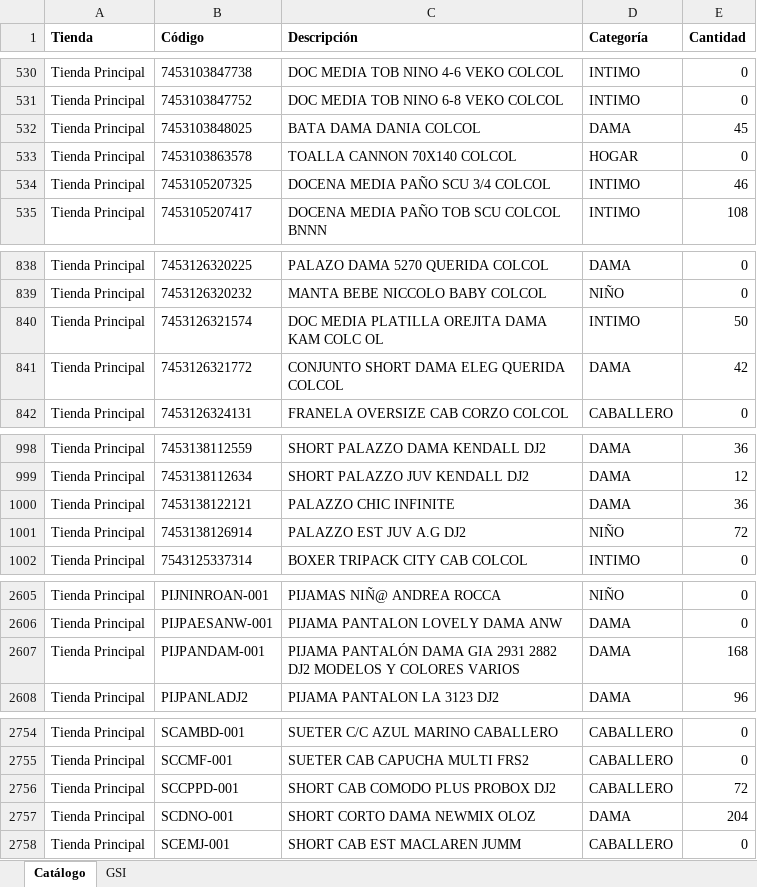
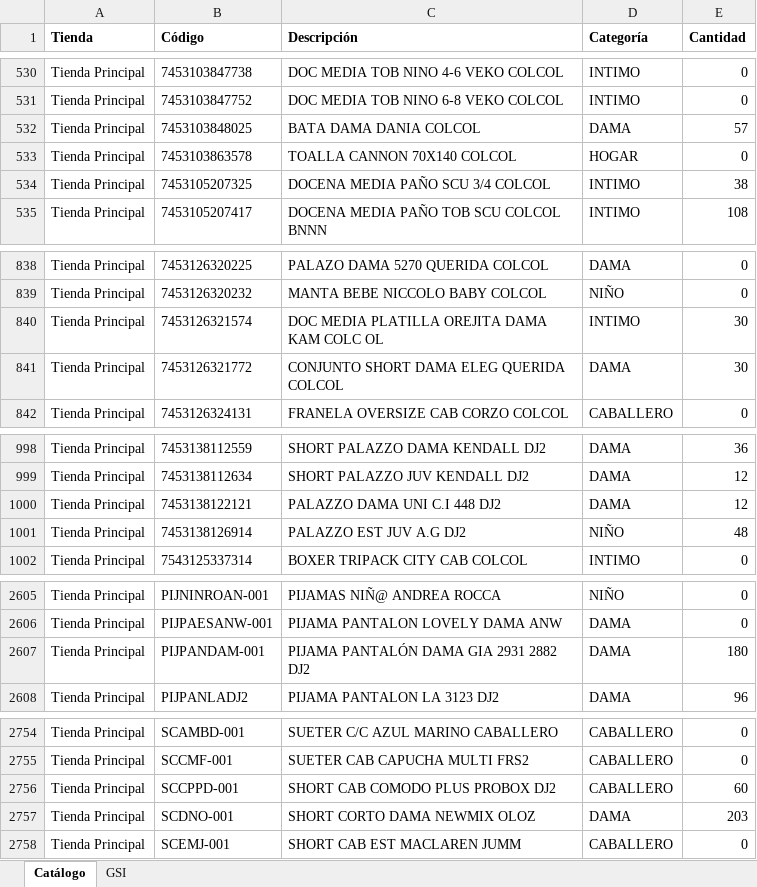
Before and after one commit to Anyer32/nexo-respaldo, an Excel workbook: respaldo-nexo.xlsx, sheet Catálogo, drawn as a sheet; only a part is shown, gaps mark what is left out; values as stored, in another font and other column widths than the file's, no borders; the diff covers the shown part only; the diff names each change by its address in the sheet, - before the commit and + after, or states it on an @@ line.

```diff
--- a/respaldo-nexo.xlsx (sheet Catálogo)
+++ b/respaldo-nexo.xlsx (sheet Catálogo)
-E532 (Cantidad): 45
+E532 (Cantidad): 57
-E534 (Cantidad): 46
+E534 (Cantidad): 38
-E840 (Cantidad): 50
+E840 (Cantidad): 30
-E841 (Cantidad): 42
+E841 (Cantidad): 30
-C1000 (Descripción): PALAZZO CHIC INFINITE
+C1000 (Descripción): PALAZZO DAMA UNI C.I 448 DJ2
-E1000 (Cantidad): 36
+E1000 (Cantidad): 12
-E1001 (Cantidad): 72
+E1001 (Cantidad): 48
-C2607 (Descripción): …2882 DJ2 MODELOS Y COLORES VARIOS
+C2607 (Descripción): …2882 DJ2
-E2607 (Cantidad): 168
+E2607 (Cantidad): 180
-E2756 (Cantidad): 72
+E2756 (Cantidad): 60
-E2757 (Cantidad): 204
+E2757 (Cantidad): 203
```
Also changed, not shown: 16 edited cells elsewhere in this sheet, sheet GSI.
